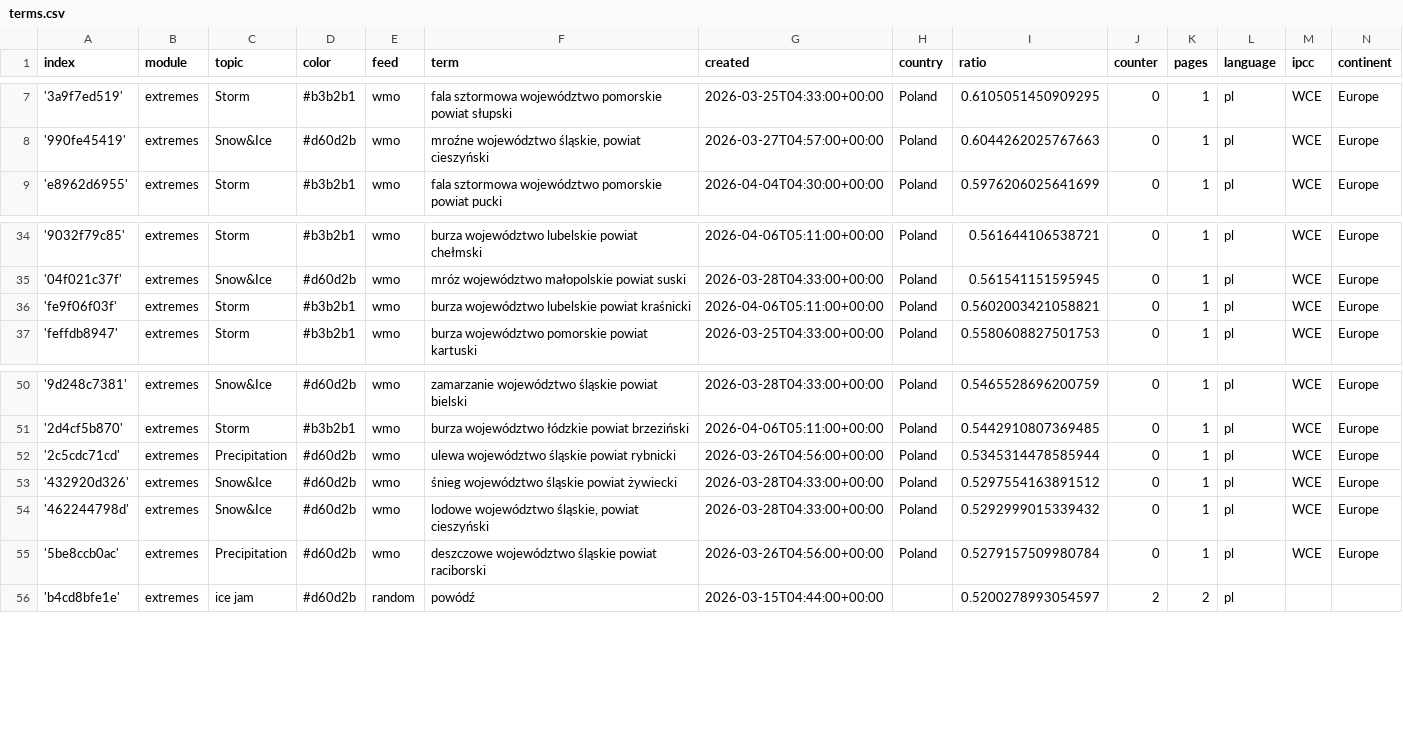
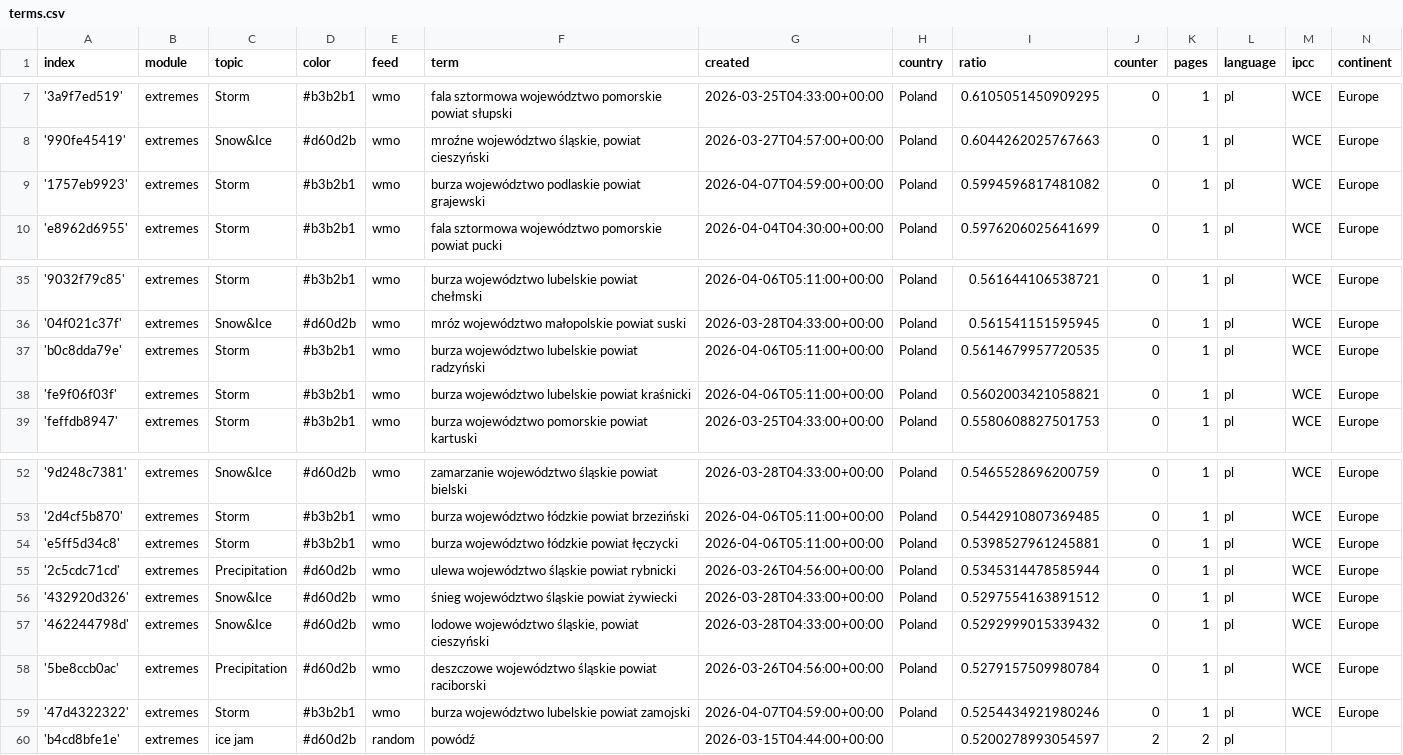
Before and after one commit to hannak555-news/polishExtremes, a CSV file: terms.csv, drawn as a sheet; only a part is shown, gaps mark what is left out.

Commit message:
Commit from GitHub Actions (import:0.0)

```diff
--- a/terms.csv
+++ b/terms.csv
@@ -8,2 +8,3 @@ index,module,topic,color,feed,term,created,country,ratio,counter,pages,language,
 '990fe45419',extremes,Snow&Ice,#d60d2b,wmo,"mroźne województwo śląskie, powiat cieszyński",2026-03-27T04:57:00+00:00,Poland,0.6044262025767663,0,1,pl,WCE,Europe
+'1757eb9923',extremes,Storm,#b3b2b1,wmo,burza województwo podlaskie powiat grajewski,2026-04-07T04:59:00+00:00,Poland,0.5994596817481082,0,1,pl,WCE,Europe
 'e8962d6955',extremes,Storm,#b3b2b1,wmo,fala sztormowa województwo pomorskie powiat pucki,2026-04-04T04:30:00+00:00,Poland,0.5976206025641699,0,1,pl,WCE,Europe
@@ -35,2 +36,3 @@ index,module,topic,color,feed,term,created,country,ratio,counter,pages,language,
 '04f021c37f',extremes,Snow&Ice,#d60d2b,wmo,mróz województwo małopolskie powiat suski,2026-03-28T04:33:00+00:00,Poland,0.561541151595945,0,1,pl,WCE,Europe
+'b0c8dda79e',extremes,Storm,#b3b2b1,wmo,burza województwo lubelskie powiat radzyński,2026-04-06T05:11:00+00:00,Poland,0.5614679957720535,0,1,pl,WCE,Europe
 'fe9f06f03f',extremes,Storm,#b3b2b1,wmo,burza województwo lubelskie powiat kraśnicki,2026-04-06T05:11:00+00:00,Poland,0.5602003421058821,0,1,pl,WCE,Europe
@@ -51,2 +53,3 @@ index,module,topic,color,feed,term,created,country,ratio,counter,pages,language,
 '2d4cf5b870',extremes,Storm,#b3b2b1,wmo,burza województwo łódzkie powiat brzeziński,2026-04-06T05:11:00+00:00,Poland,0.5442910807369485,0,1,pl,WCE,Europe
+'e5ff5d34c8',extremes,Storm,#b3b2b1,wmo,burza województwo łódzkie powiat łęczycki,2026-04-06T05:11:00+00:00,Poland,0.5398527961245881,0,1,pl,WCE,Europe
 '2c5cdc71cd',extremes,Precipitation,#d60d2b,wmo,ulewa województwo śląskie powiat rybnicki,2026-03-26T04:56:00+00:00,Poland,0.5345314478585944,0,1,pl,WCE,Europe
@@ -55,2 +58,3 @@ index,module,topic,color,feed,term,created,country,ratio,counter,pages,language,
 '5be8ccb0ac',extremes,Precipitation,#d60d2b,wmo,deszczowe województwo śląskie powiat raciborski,2026-03-26T04:56:00+00:00,Poland,0.5279157509980784,0,1,pl,WCE,Europe
+'47d4322322',extremes,Storm,#b3b2b1,wmo,burza województwo lubelskie powiat zamojski,2026-04-07T04:59:00+00:00,Poland,0.5254434921980246,0,1,pl,WCE,Europe
 'b4cd8bfe1e',extremes,ice jam,#d60d2b,random,powódź,2026-03-15T04:44:00+00:00,,0.5200278993054597,2,2,pl,,
```
